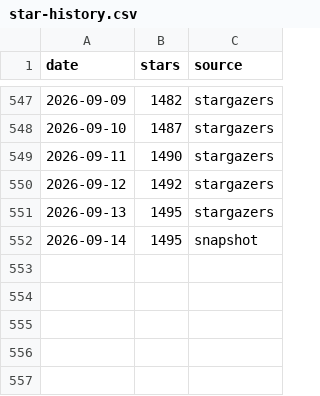
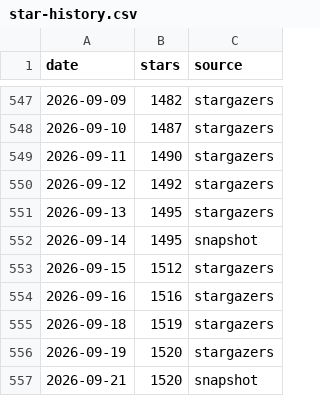
Before and after one commit to orangecoding/fredy, a CSV file: doc/star-history/star-history.csv, drawn as a sheet; only a part is shown, gaps mark what is left out; the diff names each change by its address in the sheet, - before the commit and + after, or states it on an @@ line.

```diff
--- a/doc/star-history/star-history.csv
+++ b/doc/star-history/star-history.csv
+row 553: 2026-09-15 | 1512 | stargazers
+row 554: 2026-09-16 | 1516 | stargazers
+row 555: 2026-09-18 | 1519 | stargazers
+row 556: 2026-09-19 | 1520 | stargazers
+row 557: 2026-09-21 | 1520 | snapshot
```
Also changed, not shown: 2 other files.
